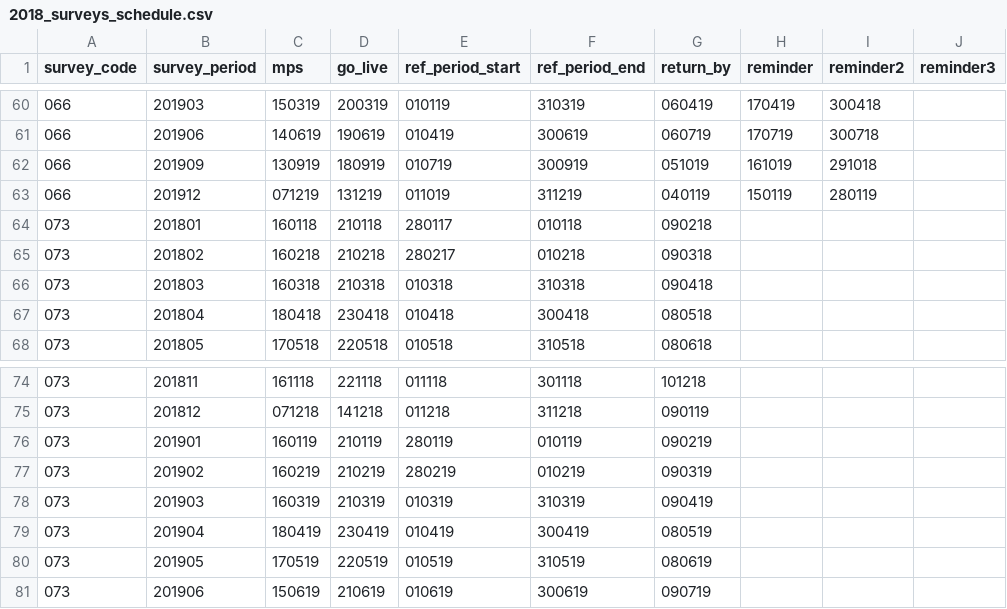
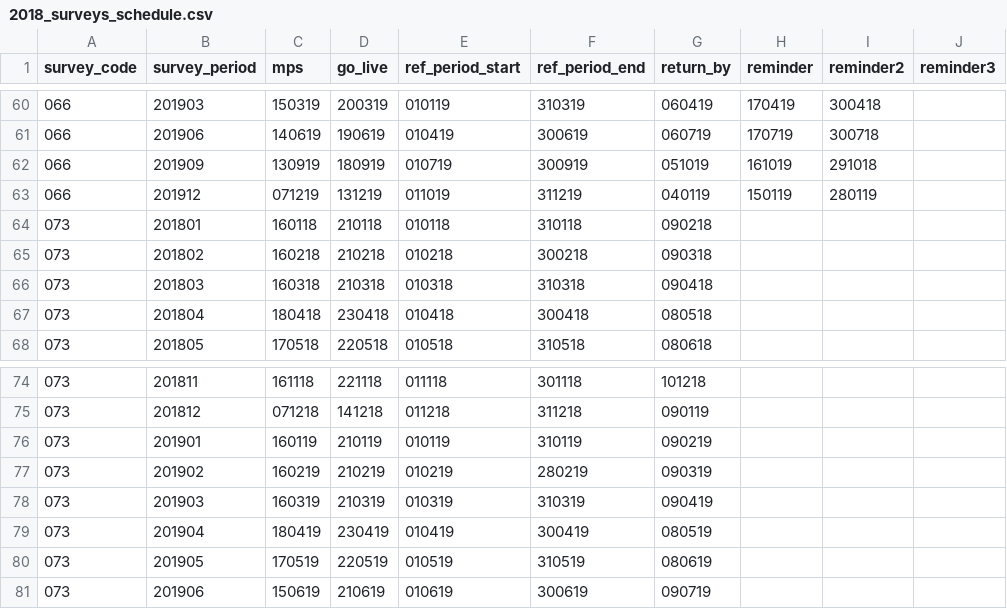
Before and after one commit to ONSdigital/rm-tools, a CSV file: collex-loader/data/2018_surveys_schedule.csv, drawn as a sheet; only a part is shown, gaps mark what is left out; the diff names each change by its address in the sheet, - before the commit and + after, or states it on an @@ line.

Commit message:
Update 2018_surveys_schedule.csv
Fixing incorrect ref_period_start and ref_period_end dates in survey 073

```diff
--- a/collex-loader/data/2018_surveys_schedule.csv
+++ b/collex-loader/data/2018_surveys_schedule.csv
-E64 (ref_period_start): 280117
+E64 (ref_period_start): 010118
-F64 (ref_period_end): 010118
+F64 (ref_period_end): 310118
-E65 (ref_period_start): 280217
+E65 (ref_period_start): 010218
-F65 (ref_period_end): 010218
+F65 (ref_period_end): 300218
-E76 (ref_period_start): 280119
+E76 (ref_period_start): 010119
-F76 (ref_period_end): 010119
+F76 (ref_period_end): 310119
-E77 (ref_period_start): 280219
+E77 (ref_period_start): 010219
-F77 (ref_period_end): 010219
+F77 (ref_period_end): 280219
```
